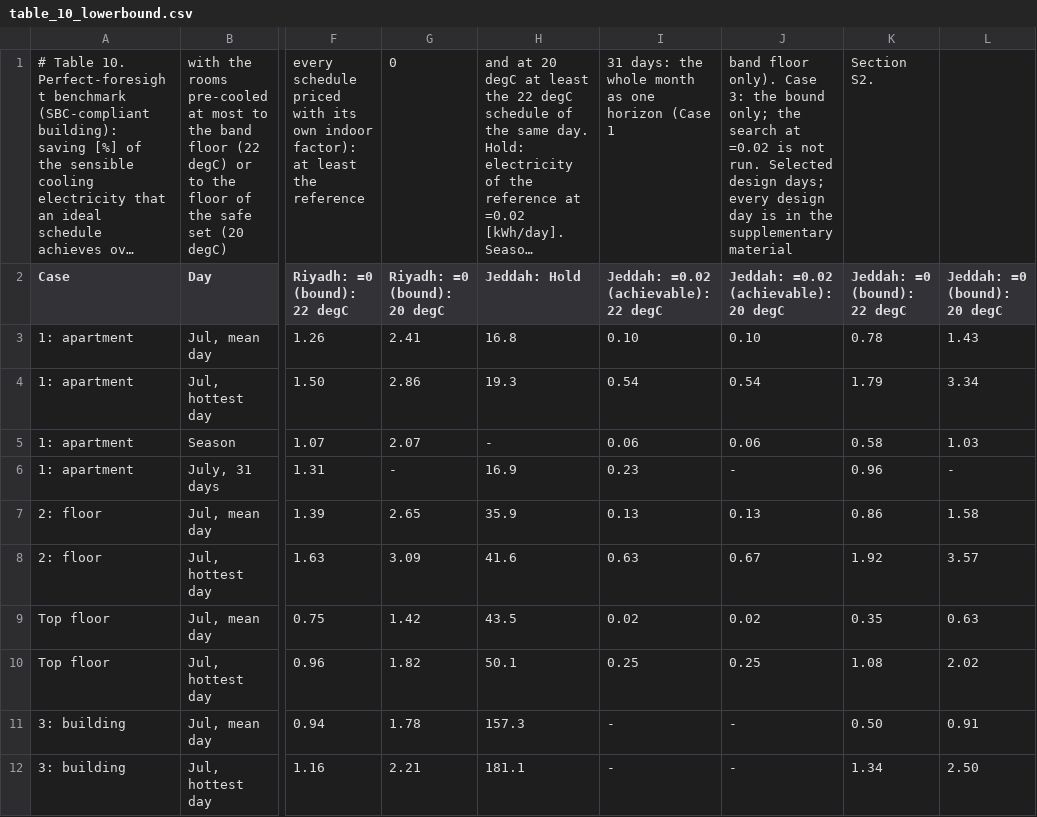
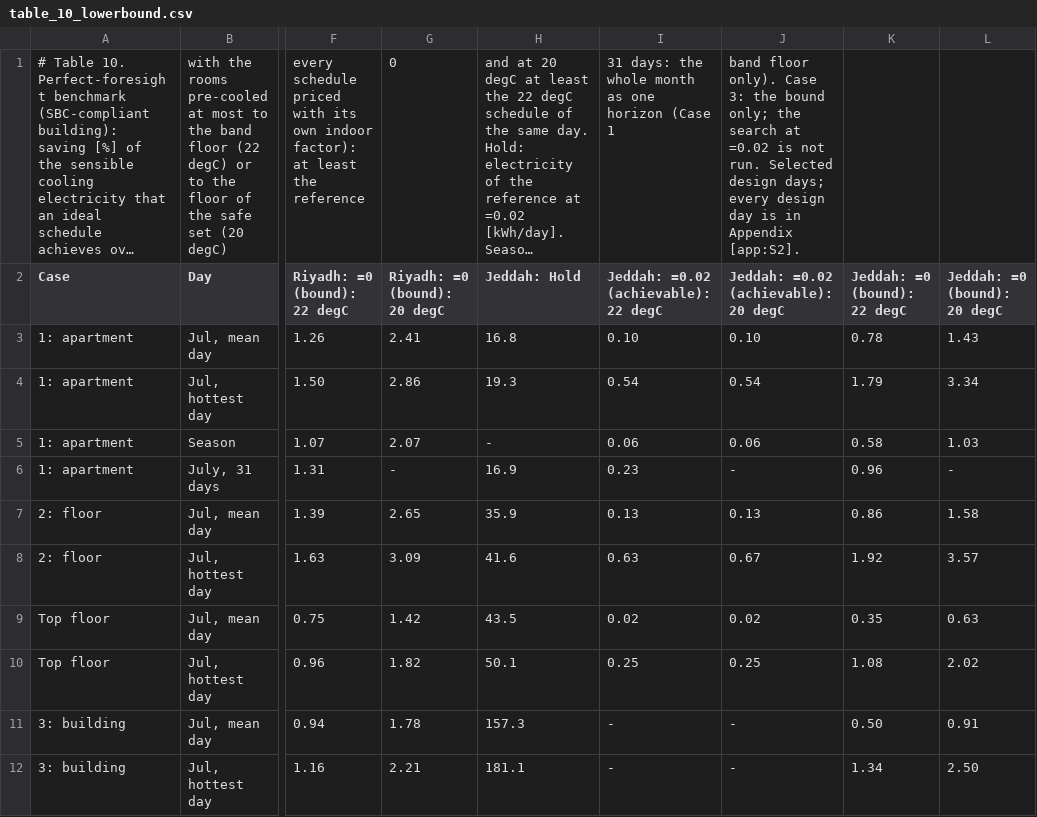
Before and after one commit to drhamzahfaraj/Comfort-Constrained-Operation-of-HVAC-in-Saudi-Residential-Buildings, a CSV file: results/csv/tables/table_10_lowerbound.csv, drawn as a sheet; only a part is shown, gaps mark what is left out; long unchanged cells end in …; the diff names each change by its address in the sheet, - before the commit and + after, or states it on an @@ line.

```diff
--- a/results/csv/tables/table_10_lowerbound.csv
+++ b/results/csv/tables/table_10_lowerbound.csv
-J1: …is in the supplementary material
+J1: …is in Appendix [app:S2].
-K1 (Jeddah: =0 (bound): 22 degC): Section S2.
+K1 (Jeddah: =0 (bound): (empty)
```
Also changed, not shown: results/csv/tables/table_03_params.csv, results/csv/tables/table_05_errors.csv, 21 other files.
